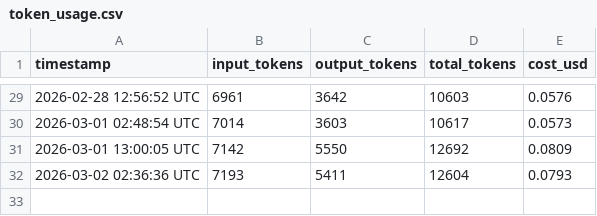
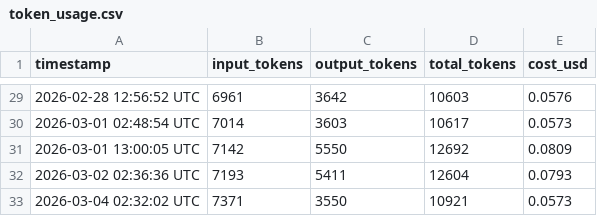
Before and after one commit to picasso250/fuyou, a CSV file: memory/token_usage.csv, drawn as a sheet; only a part is shown, gaps mark what is left out; the diff names each change by its address in the sheet, - before the commit and + after, or states it on an @@ line.

```diff
--- a/memory/token_usage.csv
+++ b/memory/token_usage.csv
+row 33: 2026-03-04 02:32:02 UTC | 7371 | 3550 | 10921 | 0.0573
```
Also changed, not shown: 7 other files.
